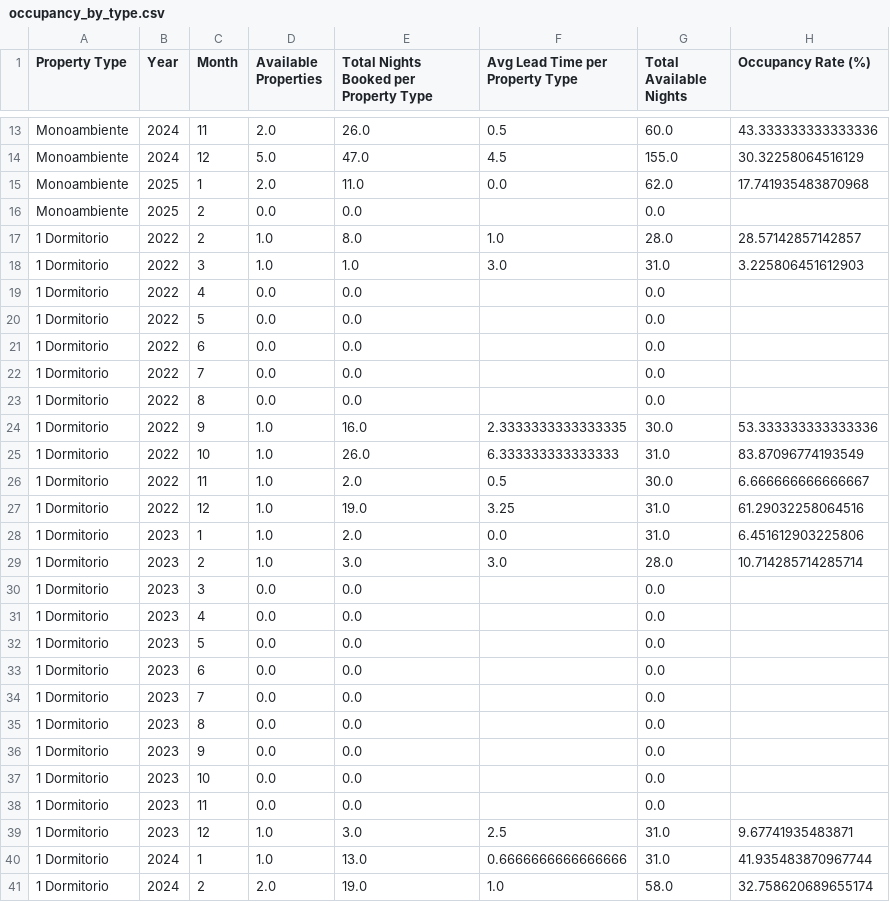
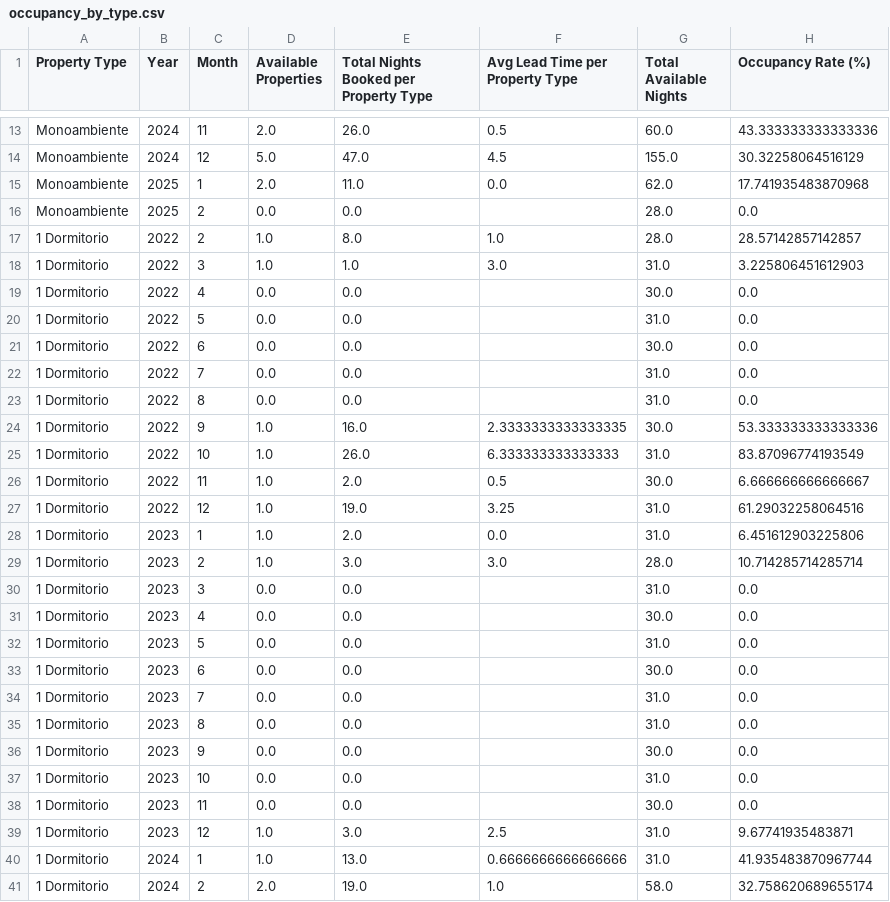
Before and after one commit to JoseOrellana14/AirBNB-Analysis, a CSV file: occupancy_by_type.csv, drawn as a sheet; only a part is shown, gaps mark what is left out; the diff covers the shown part only.

Commit message:
Solved the occupancy rate problem, with the relationships between table, where DateTable and occupancy_by_prop and occupancy_by_type could have no relationship, but forced them by using USERELATIONSHIP in a Dax Measure. Also modified the occupancy_type_df2 to ensure all months are shown even if there are no bookings

```diff
--- a/occupancy_by_type.csv
+++ b/occupancy_by_type.csv
@@ -15,10 +15,10 @@ Monoambiente,2024,12,5.0,47.0,4.5,155.0,30.32258064516129
 Monoambiente,2025,1,2.0,11.0,0.0,62.0,17.741935483870968
-Monoambiente,2025,2,0.0,0.0,,0.0,
+Monoambiente,2025,2,0.0,0.0,,28.0,0.0
 1 Dormitorio,2022,2,1.0,8.0,1.0,28.0,28.57142857142857
 1 Dormitorio,2022,3,1.0,1.0,3.0,31.0,3.225806451612903
-1 Dormitorio,2022,4,0.0,0.0,,0.0,
-1 Dormitorio,2022,5,0.0,0.0,,0.0,
-1 Dormitorio,2022,6,0.0,0.0,,0.0,
-1 Dormitorio,2022,7,0.0,0.0,,0.0,
-1 Dormitorio,2022,8,0.0,0.0,,0.0,
+1 Dormitorio,2022,4,0.0,0.0,,30.0,0.0
+1 Dormitorio,2022,5,0.0,0.0,,31.0,0.0
+1 Dormitorio,2022,6,0.0,0.0,,30.0,0.0
+1 Dormitorio,2022,7,0.0,0.0,,31.0,0.0
+1 Dormitorio,2022,8,0.0,0.0,,31.0,0.0
 1 Dormitorio,2022,9,1.0,16.0,2.3333333333333335,30.0,53.333333333333336
@@ -29,11 +29,11 @@ Monoambiente,2025,2,0.0,0.0,,0.0,
 1 Dormitorio,2023,2,1.0,3.0,3.0,28.0,10.714285714285714
-1 Dormitorio,2023,3,0.0,0.0,,0.0,
-1 Dormitorio,2023,4,0.0,0.0,,0.0,
-1 Dormitorio,2023,5,0.0,0.0,,0.0,
-1 Dormitorio,2023,6,0.0,0.0,,0.0,
-1 Dormitorio,2023,7,0.0,0.0,,0.0,
-1 Dormitorio,2023,8,0.0,0.0,,0.0,
-1 Dormitorio,2023,9,0.0,0.0,,0.0,
-1 Dormitorio,2023,10,0.0,0.0,,0.0,
-1 Dormitorio,2023,11,0.0,0.0,,0.0,
+1 Dormitorio,2023,3,0.0,0.0,,31.0,0.0
+1 Dormitorio,2023,4,0.0,0.0,,30.0,0.0
+1 Dormitorio,2023,5,0.0,0.0,,31.0,0.0
+1 Dormitorio,2023,6,0.0,0.0,,30.0,0.0
+1 Dormitorio,2023,7,0.0,0.0,,31.0,0.0
+1 Dormitorio,2023,8,0.0,0.0,,31.0,0.0
+1 Dormitorio,2023,9,0.0,0.0,,30.0,0.0
+1 Dormitorio,2023,10,0.0,0.0,,31.0,0.0
+1 Dormitorio,2023,11,0.0,0.0,,30.0,0.0
 1 Dormitorio,2023,12,1.0,3.0,2.5,31.0,9.67741935483871
```
Also changed, not shown: 24 edited cells elsewhere in this file, 4 other files.
